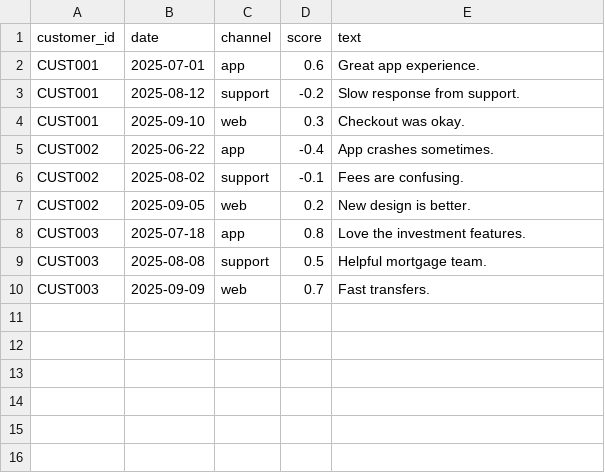
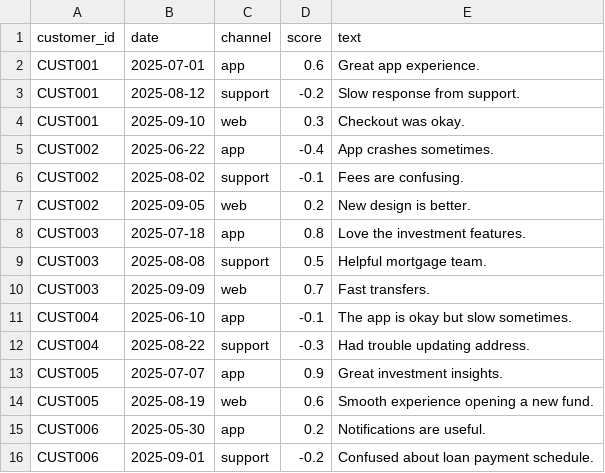
Before and after one commit to DLB-STF-96/Agente_gemini, a CSV file: Agente_gemini-main/Agente_gemini-main/app_tools/data/sentiment.csv, drawn as a sheet.

```diff
--- a/Agente_gemini-main/Agente_gemini-main/app_tools/data/sentiment.csv
+++ b/Agente_gemini-main/Agente_gemini-main/app_tools/data/sentiment.csv
@@ -10 +10,7 @@ CUST003,2025-08-08,support,0.5,Helpful mortgage team.
 CUST003,2025-09-09,web,0.7,Fast transfers.
+CUST004,2025-06-10,app,-0.1,The app is okay but slow sometimes.
+CUST004,2025-08-22,support,-0.3,Had trouble updating address.
+CUST005,2025-07-07,app,0.9,Great investment insights.
+CUST005,2025-08-19,web,0.6,Smooth experience opening a new fund.
+CUST006,2025-05-30,app,0.2,Notifications are useful.
+CUST006,2025-09-01,support,-0.2,Confused about loan payment schedule.
```
Also changed, not shown: Agente_gemini-main/Agente_gemini-main/app_tools/data/competition.csv, Agente_gemini-main/Agente_gemini-main/app_tools/data/payments.csv, 9 other files.
